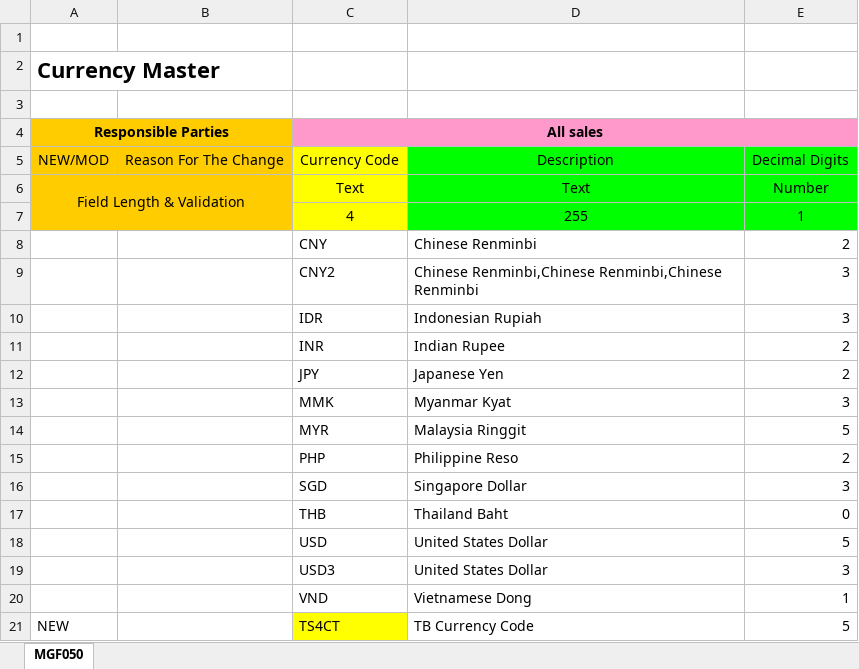
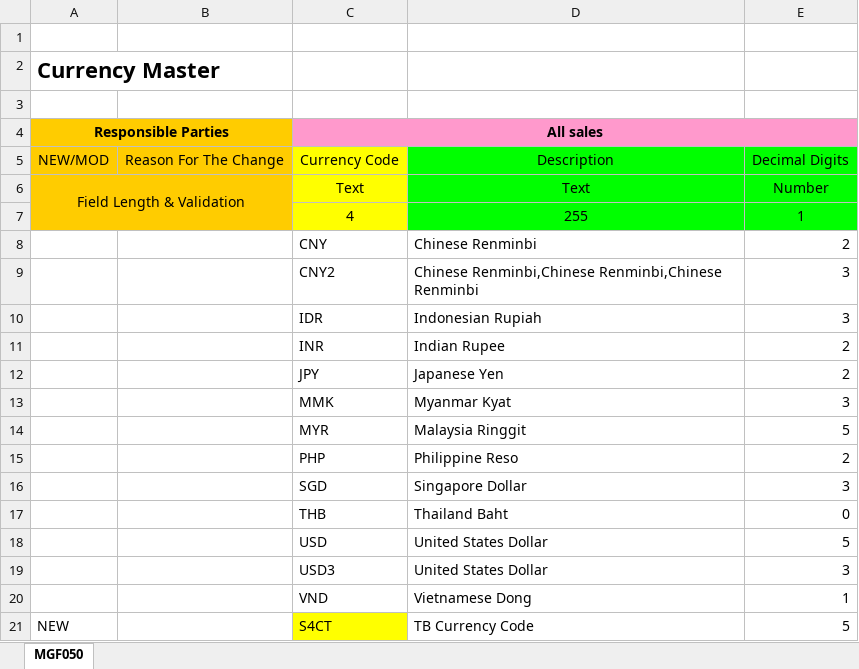
Before and after one commit to SyazwanTestBits/TTAP, an Excel workbook: Excel Files/Scenario 13/TC001/13.0 - TC7 - Upload Currency.xlsx, sheet MGF050, drawn as a sheet; values as stored, in another font and other column widths than the file's, no borders; the diff names each change by its address in the sheet, - before the commit and + after, or states it on an @@ line.

```diff
--- a/Excel Files/Scenario 13/TC001/13.0 - TC7 - Upload Currency.xlsx (sheet MGF050)
+++ b/Excel Files/Scenario 13/TC001/13.0 - TC7 - Upload Currency.xlsx (sheet MGF050)
-C21 (All sales): TS4CT
+C21 (All sales): S4CT
```
Also changed, not shown: Excel Files/Scenario 13/TC001/13.0 - TC2 - Upload Region.xlsx, Excel Files/Scenario 13/TC001/13.0 - TC4 - Upload UOM.xlsx, 11 other files.
